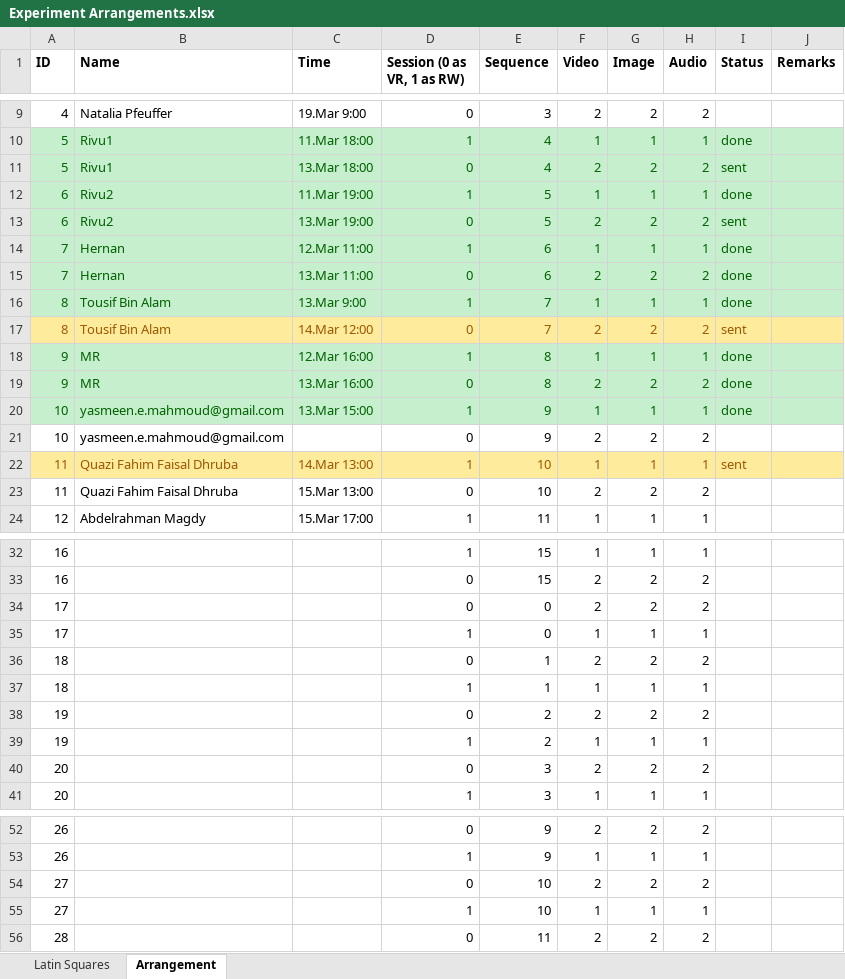
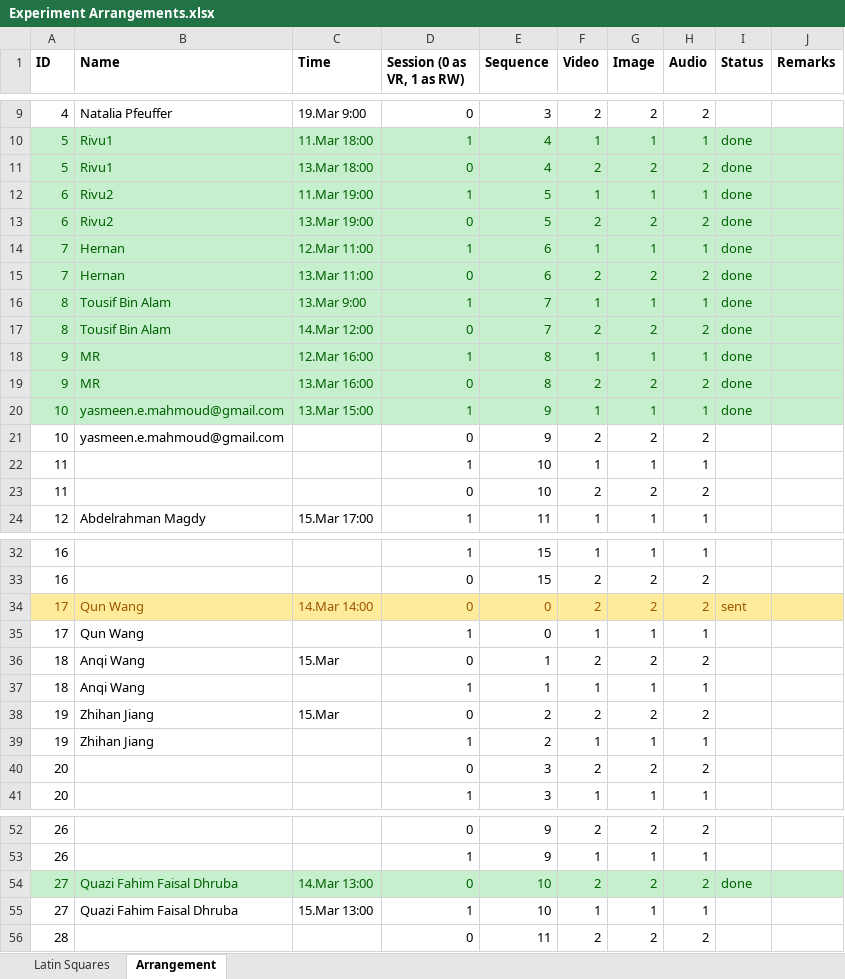
Before and after one commit to radiahrivu/MasterThesis, an Excel workbook: Experiment Arrangements.xlsx, sheet Arrangement, drawn as a sheet; only a part is shown, gaps mark what is left out; values as stored, in another font and other column widths than the file's, no borders; the diff names each change by its address in the sheet, - before the commit and + after, or states it on an @@ line.

Commit message:
More experiments

```diff
--- a/Experiment Arrangements.xlsx (sheet Arrangement)
+++ b/Experiment Arrangements.xlsx (sheet Arrangement)
-I11 (Status): sent
+I11 (Status): done
-I13 (Status): sent
+I13 (Status): done
-A17:J17 fill: #FFEB9C
+A17:J17 fill: #C6EFCE
-A17:I17 text colour: #9C5700
+A17:I17 text colour: #006100
-I17 (Status): sent
+I17 (Status): done
-A22:J22 fill: #FFEB9C
+A22:J22 fill: none
-A22 text colour: #9C5700
+A22 text colour: black
-B22:B23 (Name): Quazi Fahim Faisal Dhruba
+B22:B23 (Name): (empty)
-C22 (Time): 14.Mar 13:00
+C22 (Time): (empty)
-D22:H22 text colour: #9C5700
+D22:H22 text colour: black
-I22 (Status): sent
+I22 (Status): (empty)
-C23 (Time): 15.Mar 13:00
+C23 (Time): (empty)
-A34:J34 fill: none
+A34:J34 fill: #FFEB9C
-A34 text colour: black
+A34 text colour: #9C5700
-B34:B35 (Name): (empty)
+B34:B35 (Name): Qun Wang
-C34 (Time): (empty)
+C34 (Time): 14.Mar 14:00
-D34:H34 text colour: black
+D34:H34 text colour: #9C5700
-I34 (Status): (empty)
+I34 (Status): sent
-B36:B37 (Name): (empty)
+B36:B37 (Name): Anqi Wang
-C36 (Time): (empty)
+C36 (Time): 15.Mar
-B38:B39 (Name): (empty)
+B38:B39 (Name): Zhihan Jiang
-C38 (Time): (empty)
+C38 (Time): 15.Mar
-A54:J54 fill: none
+A54:J54 fill: #C6EFCE
-A54 text colour: black
+A54 text colour: #006100
-B54:B55 (Name): (empty)
+B54:B55 (Name): Quazi Fahim Faisal Dhruba
-C54 (Time): (empty)
+C54 (Time): 14.Mar 13:00
-D54:H54 text colour: black
+D54:H54 text colour: #006100
-I54 (Status): (empty)
+I54 (Status): done
-C55 (Time): (empty)
+C55 (Time): 15.Mar 13:00
```
Also changed, not shown: 2 other files.
